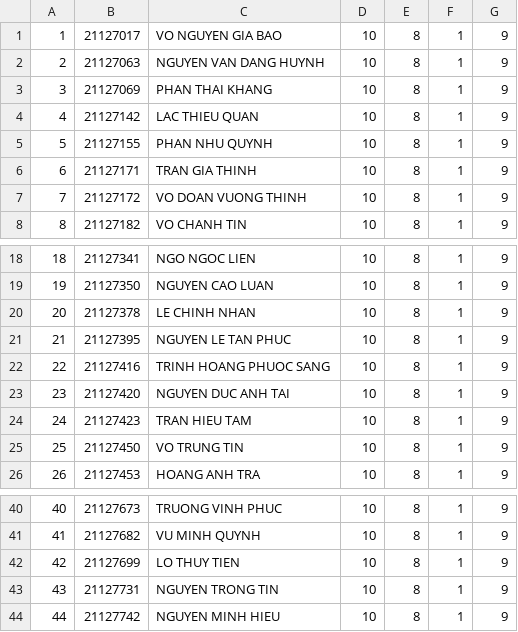
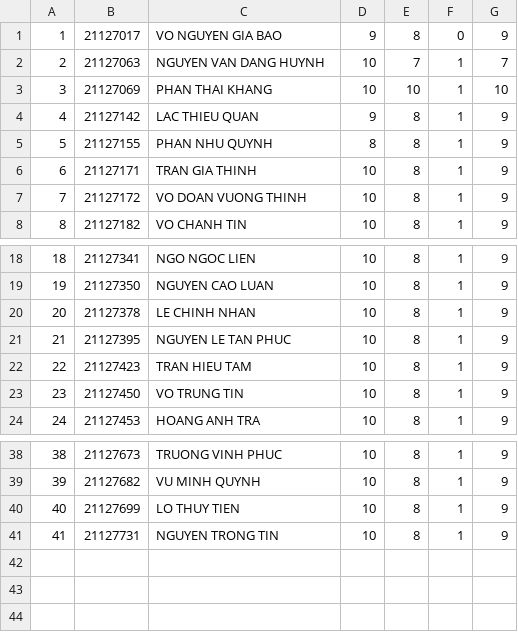
Before and after one commit to dinhquytrieu/Final-project-of-group-6, a CSV file: DataProject/Scoreboard_csv/MTH005.csv, drawn as a sheet; only a part is shown, gaps mark what is left out; removed rows and columns are numbered as before the commit, all else as after; the diff names each change by its address in the sheet, - before the commit and + after, or states it on an @@ line.

Commit message:
a
a

```diff
--- a/DataProject/Scoreboard_csv/MTH005.csv
+++ b/DataProject/Scoreboard_csv/MTH005.csv
-D1: 10
+D1: 9
-F1: 1
+F1: 0
-E2: 8
+E2: 7
-G2: 9
+G2: 7
-E3: 8
+E3: 10
-G3: 9
+G3: 10
-D4: 10
+D4: 9
-D5: 10
+D5: 8
-row 22: 22 | 21127416 | TRINH HOANG PHUOC SANG | 10 | 8 | 1 | 9
-row 23: 23 | 21127420 | NGUYEN DUC ANH TAI | 10 | 8 | 1 | 9
@@ column A renumbered between rows 22 and 41 @@
-row 44: 44 | 21127742 | NGUYEN MINH HIEU | 10 | 8 | 1 | 9
```
